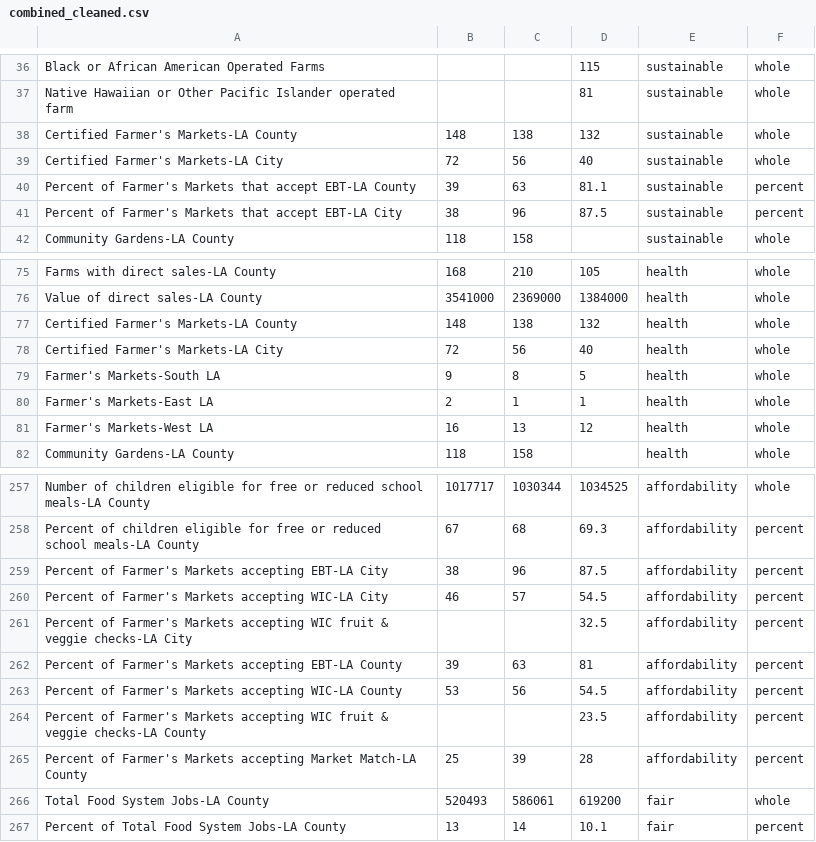
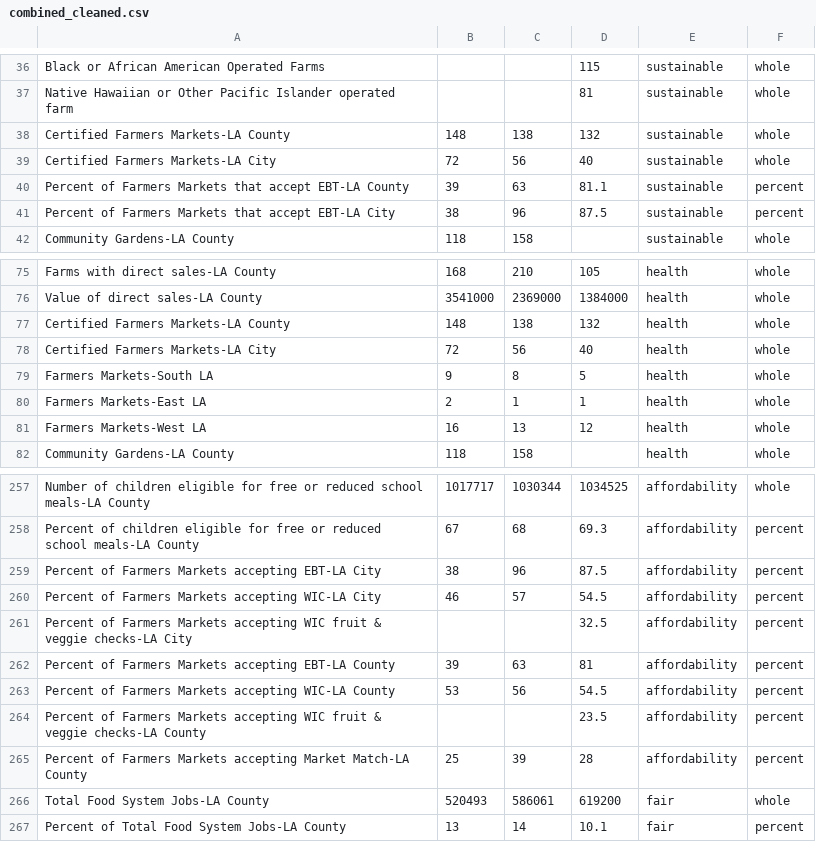
Before and after one commit to salice/la_food_hackathon, a CSV file: combined_cleaned.csv, drawn as a sheet; only a part is shown, gaps mark what is left out.

Commit message:
removed apostrophe

```diff
--- a/combined_cleaned.csv
+++ b/combined_cleaned.csv
@@ -37,6 +37,6 @@ Black or African American Operated Farms,,,115,sustainable,whole
 Native Hawaiian or Other Pacific Islander operated farm,,,81,sustainable,whole
-Certified Farmer's Markets-LA County,148,138,132,sustainable,whole
-Certified Farmer's Markets-LA City,72,56,40,sustainable,whole
-Percent of Farmer's Markets that accept EBT-LA County,39,63,81.1,sustainable,percent
-Percent of Farmer's Markets that accept EBT-LA City,38,96,87.5,sustainable,percent
+Certified Farmers Markets-LA County,148,138,132,sustainable,whole
+Certified Farmers Markets-LA City,72,56,40,sustainable,whole
+Percent of Farmers Markets that accept EBT-LA County,39,63,81.1,sustainable,percent
+Percent of Farmers Markets that accept EBT-LA City,38,96,87.5,sustainable,percent
 Community Gardens-LA County,118,158,,sustainable,whole
@@ -76,7 +76,7 @@ Farms with direct sales-LA County,168,210,105,health,whole
 Value of direct sales-LA County,3541000,2369000,1384000,health,whole
-Certified Farmer's Markets-LA County,148,138,132,health,whole
-Certified Farmer's Markets-LA City,72,56,40,health,whole
-Farmer's Markets-South LA,9,8,5,health,whole
-Farmer's Markets-East LA,2,1,1,health,whole
-Farmer's Markets-West LA,16,13,12,health,whole
+Certified Farmers Markets-LA County,148,138,132,health,whole
+Certified Farmers Markets-LA City,72,56,40,health,whole
+Farmers Markets-South LA,9,8,5,health,whole
+Farmers Markets-East LA,2,1,1,health,whole
+Farmers Markets-West LA,16,13,12,health,whole
 Community Gardens-LA County,118,158,,health,whole
@@ -258,9 +258,9 @@ Number of children eligible for free or reduced school meals-LA County ,1017717,
 Percent of children eligible for free or reduced school meals-LA County ,67,68,69.3,affordability,percent
-Percent of Farmer's Markets accepting EBT-LA City,38,96,87.5,affordability,percent
-Percent of Farmer's Markets accepting WIC-LA City,46,57,54.5,affordability,percent
-Percent of Farmer's Markets accepting WIC fruit & veggie checks-LA City,,,32.5,affordability,percent
-Percent of Farmer's Markets accepting EBT-LA County,39,63,81,affordability,percent
-Percent of Farmer's Markets accepting WIC-LA County,53,56,54.5,affordability,percent
-Percent of Farmer's Markets accepting WIC fruit & veggie checks-LA County,,,23.5,affordability,percent
-Percent of Farmer's Markets accepting Market Match-LA County,25,39,28,affordability,percent
+Percent of Farmers Markets accepting EBT-LA City,38,96,87.5,affordability,percent
+Percent of Farmers Markets accepting WIC-LA City,46,57,54.5,affordability,percent
+Percent of Farmers Markets accepting WIC fruit & veggie checks-LA City,,,32.5,affordability,percent
+Percent of Farmers Markets accepting EBT-LA County,39,63,81,affordability,percent
+Percent of Farmers Markets accepting WIC-LA County,53,56,54.5,affordability,percent
+Percent of Farmers Markets accepting WIC fruit & veggie checks-LA County,,,23.5,affordability,percent
+Percent of Farmers Markets accepting Market Match-LA County,25,39,28,affordability,percent
 Total Food System Jobs-LA County,520493,586061,619200,fair,whole
```
